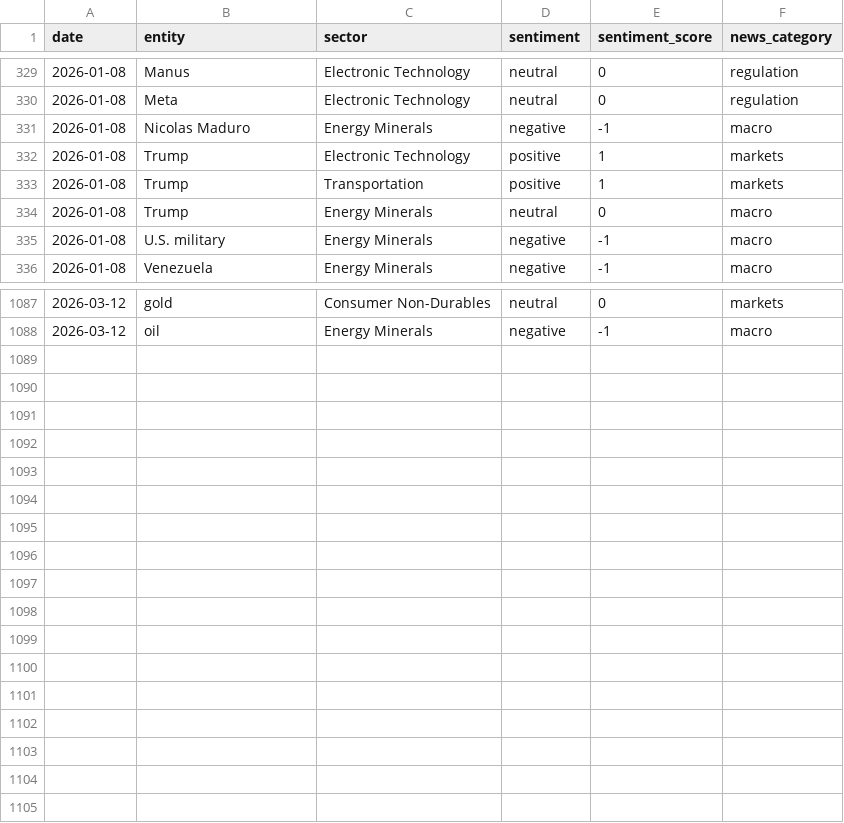
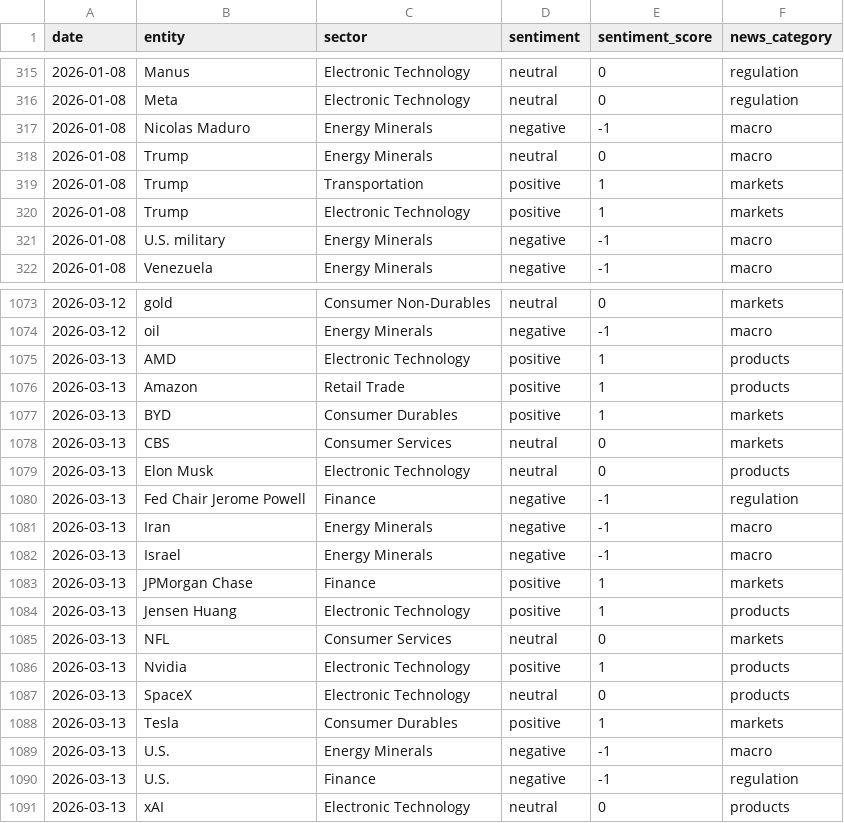
Before and after one commit to laceto/rss_feed, a TSV file: data/entity_sentiment_ts.tsv, drawn as a sheet; only a part is shown, gaps mark what is left out; the diff covers the shown part only.

```diff
--- a/data/entity_sentiment_ts.tsv
+++ b/data/entity_sentiment_ts.tsv
@@ -331,5 +317,5 @@ date	entity	sector	sentiment	sentiment_score	news_category
 2026-01-08	Nicolas Maduro	Energy Minerals	negative	-1	macro
+2026-01-08	Trump	Energy Minerals	neutral	0	macro
+2026-01-08	Trump	Transportation	positive	1	markets
 2026-01-08	Trump	Electronic Technology	positive	1	markets
-2026-01-08	Trump	Transportation	positive	1	markets
-2026-01-08	Trump	Energy Minerals	neutral	0	macro
 2026-01-08	U.S. military	Energy Minerals	negative	-1	macro
@@ -1088 +1074,18 @@ date	entity	sector	sentiment	sentiment_score	news_category
 2026-03-12	oil	Energy Minerals	negative	-1	macro
+2026-03-13	AMD	Electronic Technology	positive	1	products
+2026-03-13	Amazon	Retail Trade	positive	1	products
+2026-03-13	BYD	Consumer Durables	positive	1	markets
+2026-03-13	CBS	Consumer Services	neutral	0	markets
+2026-03-13	Elon Musk	Electronic Technology	neutral	0	products
+2026-03-13	Fed Chair Jerome Powell	Finance	negative	-1	regulation
+2026-03-13	Iran	Energy Minerals	negative	-1	macro
+2026-03-13	Israel	Energy Minerals	negative	-1	macro
+2026-03-13	JPMorgan Chase	Finance	positive	1	markets
+2026-03-13	Jensen Huang	Electronic Technology	positive	1	products
+2026-03-13	NFL	Consumer Services	neutral	0	markets
+2026-03-13	Nvidia	Electronic Technology	positive	1	products
+2026-03-13	SpaceX	Electronic Technology	neutral	0	products
+2026-03-13	Tesla	Consumer Durables	positive	1	markets
+2026-03-13	U.S.	Energy Minerals	negative	-1	macro
+2026-03-13	U.S.	Finance	negative	-1	regulation
+2026-03-13	xAI	Electronic Technology	neutral	0	products
```
Also changed, not shown: 14 removed rows and 9 moved rows elsewhere in this file, data/sector_sentiment_pivot.tsv, data/sector_summary.tsv, 5 other files.
